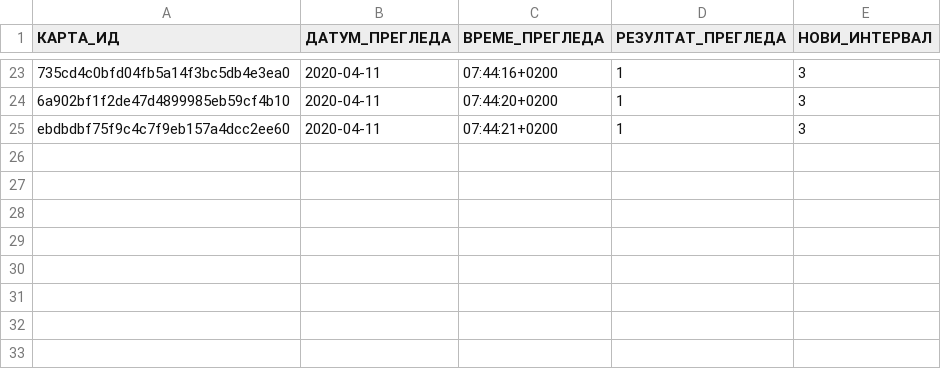
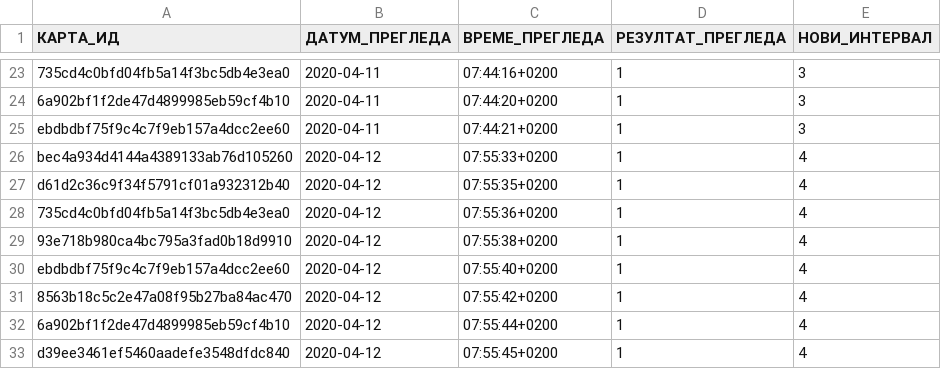
Before and after one commit to cohadar/naki, a TSV file: каталог/_SVAKI_DAN_/запис.tsv, drawn as a sheet; only a part is shown, gaps mark what is left out; the diff names each change by its address in the sheet, - before the commit and + after, or states it on an @@ line.

```diff
--- a/каталог/_SVAKI_DAN_/запис.tsv
+++ b/каталог/_SVAKI_DAN_/запис.tsv
+row 26: bec4a934d4144a4389133ab76d105260 | 2020-04-12 | 07:55:33+0200 | 1 | 4
+row 27: d61d2c36c9f34f5791cf01a932312b40 | 2020-04-12 | 07:55:35+0200 | 1 | 4
+row 28: 735cd4c0bfd04fb5a14f3bc5db4e3ea0 | 2020-04-12 | 07:55:36+0200 | 1 | 4
+row 29: 93e718b980ca4bc795a3fad0b18d9910 | 2020-04-12 | 07:55:38+0200 | 1 | 4
+row 30: ebdbdbf75f9c4c7f9eb157a4dcc2ee60 | 2020-04-12 | 07:55:40+0200 | 1 | 4
+row 31: 8563b18c5c2e47a08f95b27ba84ac470 | 2020-04-12 | 07:55:42+0200 | 1 | 4
+row 32: 6a902bf1f2de47d4899985eb59cf4b10 | 2020-04-12 | 07:55:44+0200 | 1 | 4
+row 33: d39ee3461ef5460aadefe3548dfdc840 | 2020-04-12 | 07:55:45+0200 | 1 | 4
```
Also changed, not shown: каталог/de_Basic/запис.tsv, каталог/de_Basic/извор/извор.tsv, 6 other files.
